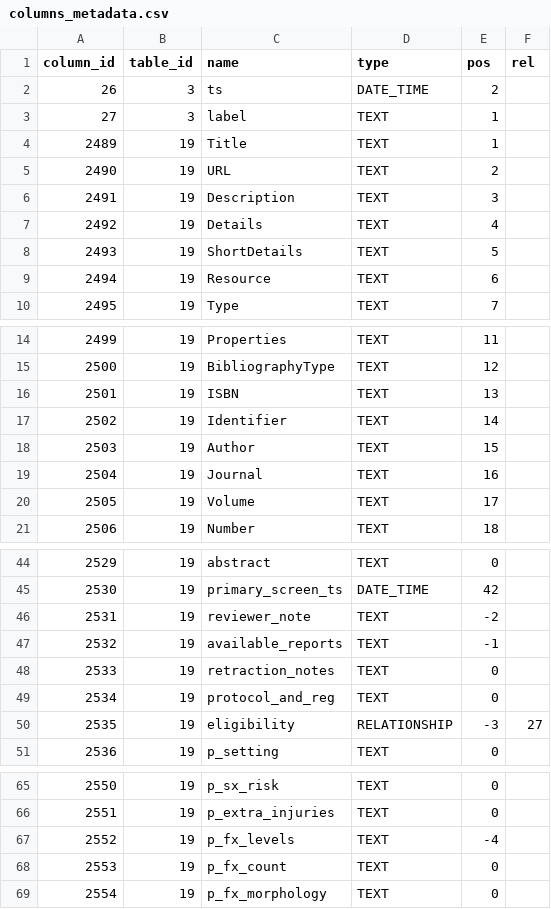
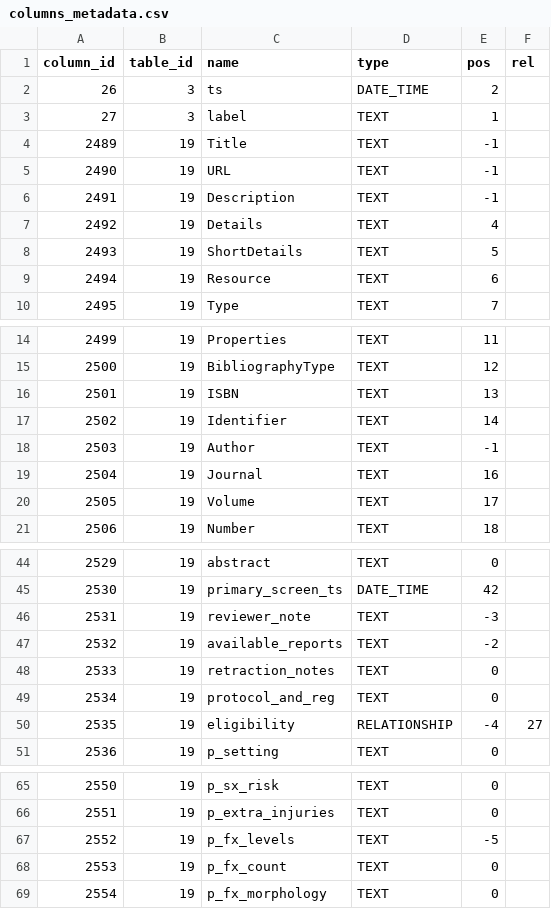
Before and after one commit to p1m-ortho/xr-sfmhsush-ssb-hsss-v2, a CSV file: columns_metadata.csv, drawn as a sheet; only a part is shown, gaps mark what is left out.

Commit message:
Передвинуть еще поля про запись вверх
Неудобно каждый раз проматывать до них, чтобы понять,
что это за запись.

```diff
--- a/columns_metadata.csv
+++ b/columns_metadata.csv
@@ -3,5 +3,5 @@ column_id,table_id,name,type,pos,rel
 27,3,label,TEXT,1,
-2489,19,Title,TEXT,1,
-2490,19,URL,TEXT,2,
-2491,19,Description,TEXT,3,
+2489,19,Title,TEXT,-1,
+2490,19,URL,TEXT,-1,
+2491,19,Description,TEXT,-1,
 2492,19,Details,TEXT,4,
@@ -17,3 +17,3 @@ column_id,table_id,name,type,pos,rel
 2502,19,Identifier,TEXT,14,
-2503,19,Author,TEXT,15,
+2503,19,Author,TEXT,-1,
 2504,19,Journal,TEXT,16,
@@ -45,7 +45,7 @@ column_id,table_id,name,type,pos,rel
 2530,19,primary_screen_ts,DATE_TIME,42,
-2531,19,reviewer_note,TEXT,-2,
-2532,19,available_reports,TEXT,-1,
+2531,19,reviewer_note,TEXT,-3,
+2532,19,available_reports,TEXT,-2,
 2533,19,retraction_notes,TEXT,0,
 2534,19,protocol_and_reg,TEXT,0,
-2535,19,eligibility,RELATIONSHIP,-3,27
+2535,19,eligibility,RELATIONSHIP,-4,27
 2536,19,p_setting,TEXT,0,
@@ -66,3 +66,3 @@ column_id,table_id,name,type,pos,rel
 2551,19,p_extra_injuries,TEXT,0,
-2552,19,p_fx_levels,TEXT,-4,
+2552,19,p_fx_levels,TEXT,-5,
 2553,19,p_fx_count,TEXT,0,
```
